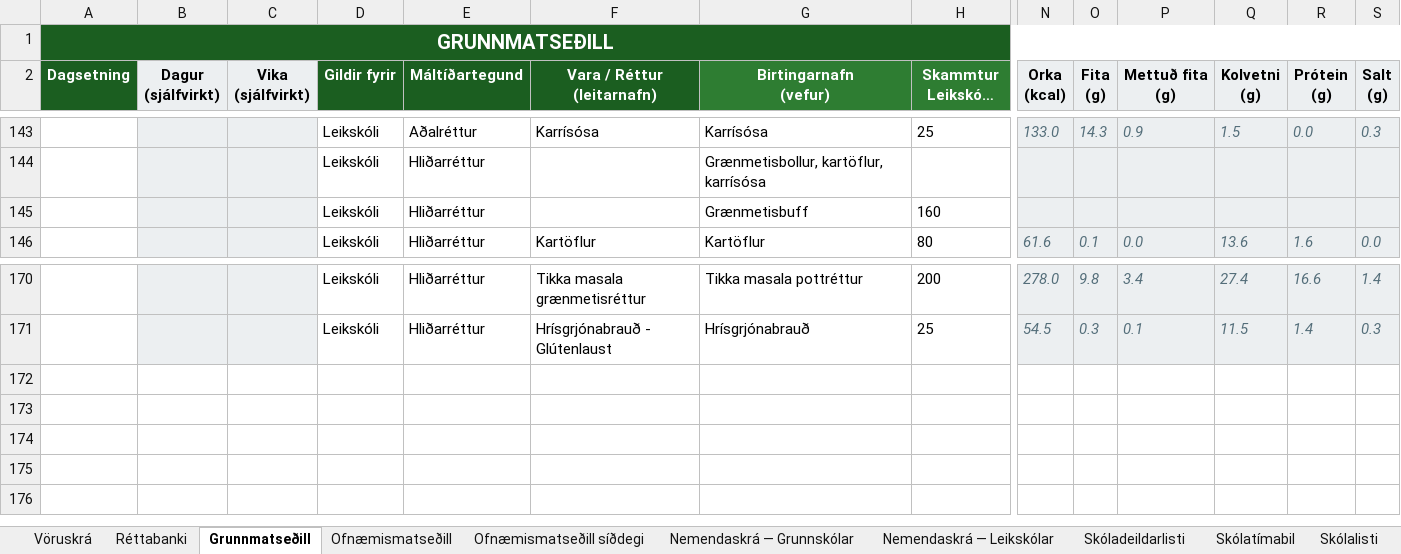
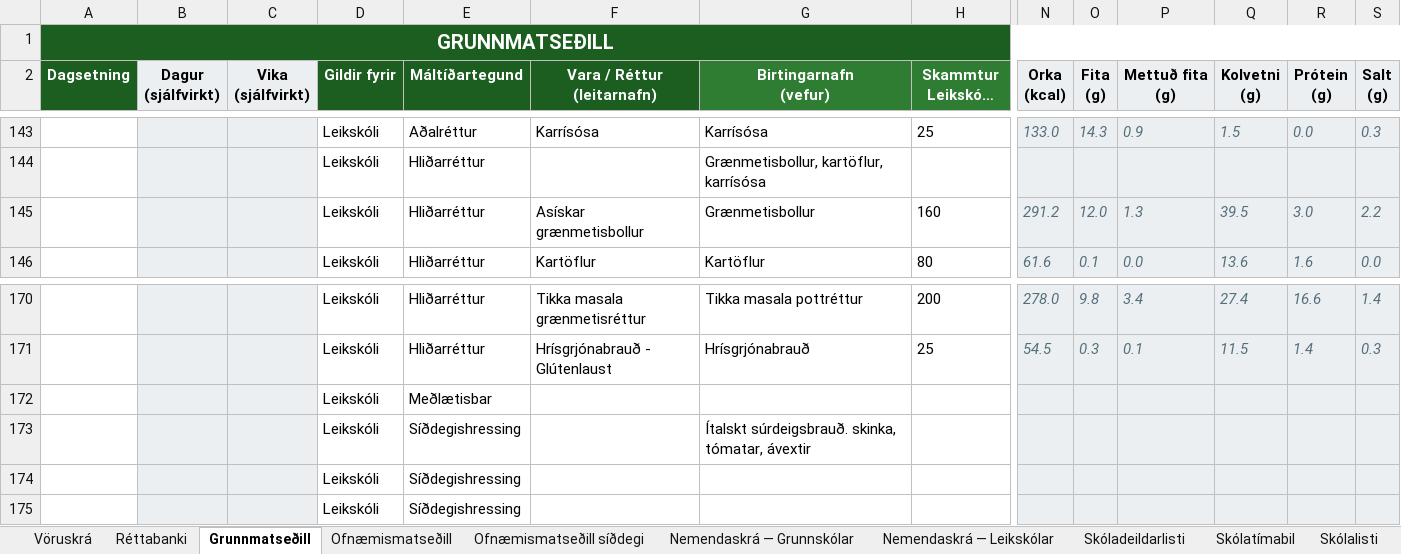
Before and after one commit to JohnBond87/matarstund, an Excel workbook: Matsedill.xlsx, sheet Grunnmatseðill, drawn as a sheet; only a part is shown, gaps mark what is left out; long unchanged cells end in …; values as stored, in another font and other column widths than the file's, no borders; conditional formats not drawn; removed rows and columns are numbered as before the commit, all else as after; rows hold the shown columns only; the diff names each change by its address in the sheet, - before the commit and + after, or states it on an @@ line.

Commit message:
Uppfærsla matseðils

```diff
--- a/Matsedill.xlsx (sheet Grunnmatseðill)
+++ b/Matsedill.xlsx (sheet Grunnmatseðill)
-row 145:  |  |  | Leikskóli | Hliðarréttur |  | Grænmetisbuff | 160
+row 145:  |  |  | Leikskóli | Hliðarréttur | Asískar grænmetisbollur | Grænmetisbollur | 160 | 291.2 | 12.0 | 1.3 | 39.5 | 3.0 | 2.2
+row 172:  |  |  | Leikskóli | Meðlætisbar
+row 173:  |  |  | Leikskóli | Síðdegishressing |  | Ítalskt súrdeigsbrauð. skinka, tómatar, ávextir
+row 174:  |  |  | Leikskóli | Síðdegishressing
+row 175:  |  |  | Leikskóli | Síðdegishressing
```
